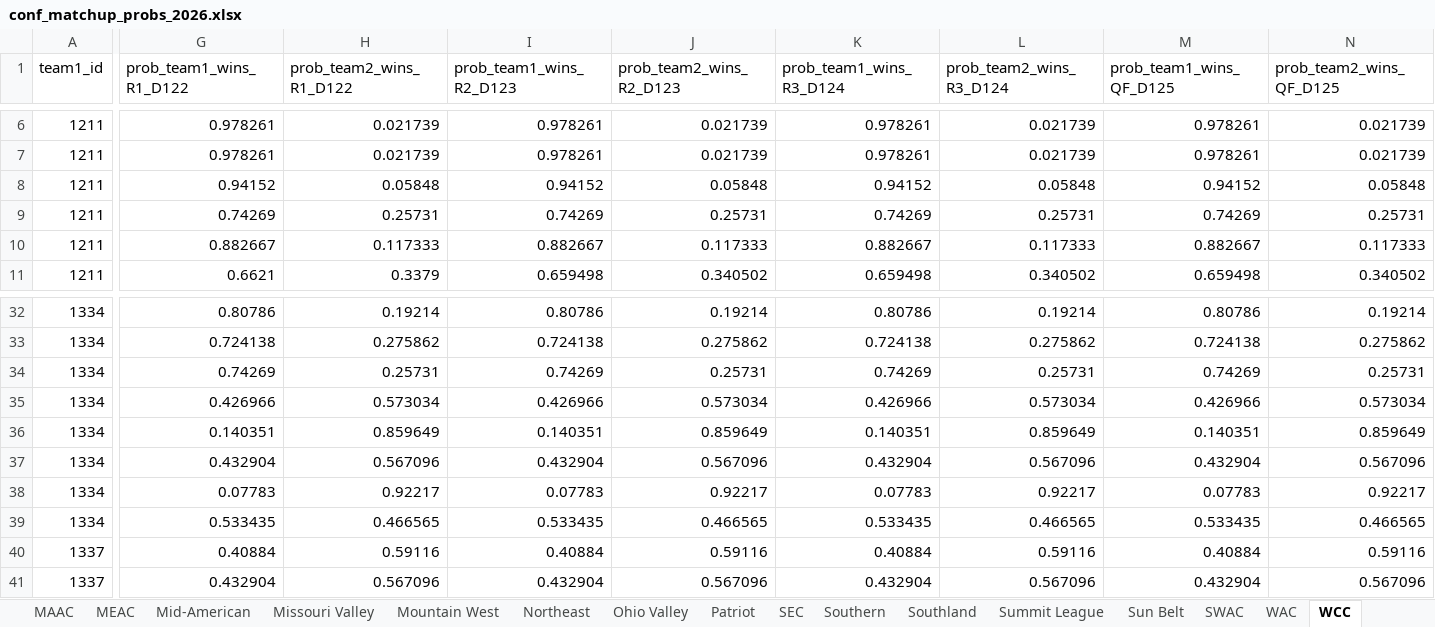
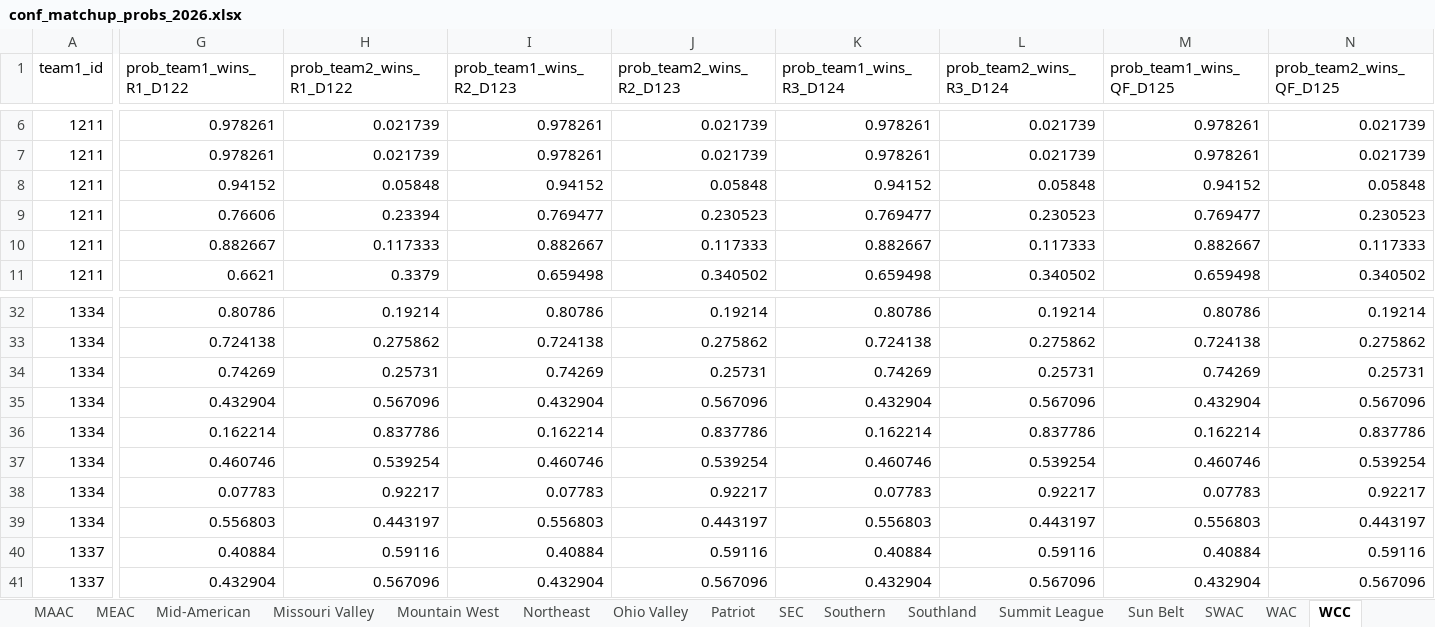
Before and after one commit to egomaniacsfantasy/EgomaniacsBracket, an Excel workbook: conf_matchup_probs_2026.xlsx, sheet WCC, drawn as a sheet; only a part is shown, gaps mark what is left out; values as stored, in another font and other column widths than the file's, no borders; removed rows and columns are numbered as before the commit, all else as after; rows hold the shown columns only; the diff covers the shown part only; the diff names each change by its address in the sheet, - before the commit and + after, or states it on an @@ line.

```diff
--- a/conf_matchup_probs_2026.xlsx (sheet WCC)
+++ b/conf_matchup_probs_2026.xlsx (sheet WCC)
-G9 (prob_team1_wins_R1_D122): 0.74269
+G9 (prob_team1_wins_R1_D122): 0.76606
-H9 (prob_team2_wins_R1_D122): 0.25731
+H9 (prob_team2_wins_R1_D122): 0.23394
-I9 (prob_team1_wins_R2_D123): 0.74269
+I9 (prob_team1_wins_R2_D123): 0.769477
-J9 (prob_team2_wins_R2_D123): 0.25731
+J9 (prob_team2_wins_R2_D123): 0.230523
-K9 (prob_team1_wins_R3_D124): 0.74269
+K9 (prob_team1_wins_R3_D124): 0.769477
-L9 (prob_team2_wins_R3_D124): 0.25731
+L9 (prob_team2_wins_R3_D124): 0.230523
-M9 (prob_team1_wins_QF_D125): 0.74269
+M9 (prob_team1_wins_QF_D125): 0.769477
-N9 (prob_team2_wins_QF_D125): 0.25731
+N9 (prob_team2_wins_QF_D125): 0.230523
-row 35: 1334 | 0.426966 | 0.573034 | 0.426966 | 0.573034 | 0.426966 | 0.573034 | 0.426966 | 0.573034
-row 36: 1334 | 0.140351 | 0.859649 | 0.140351 | 0.859649 | 0.140351 | 0.859649 | 0.140351 | 0.859649
+row 36: 1334 | 0.162214 | 0.837786 | 0.162214 | 0.837786 | 0.162214 | 0.837786 | 0.162214 | 0.837786
+row 37: 1334 | 0.460746 | 0.539254 | 0.460746 | 0.539254 | 0.460746 | 0.539254 | 0.460746 | 0.539254
-G39 (prob_team1_wins_R1_D122): 0.533435
+G39 (prob_team1_wins_R1_D122): 0.556803
-H39 (prob_team2_wins_R1_D122): 0.466565
+H39 (prob_team2_wins_R1_D122): 0.443197
-I39 (prob_team1_wins_R2_D123): 0.533435
+I39 (prob_team1_wins_R2_D123): 0.556803
-J39 (prob_team2_wins_R2_D123): 0.466565
+J39 (prob_team2_wins_R2_D123): 0.443197
-K39 (prob_team1_wins_R3_D124): 0.533435
+K39 (prob_team1_wins_R3_D124): 0.556803
-L39 (prob_team2_wins_R3_D124): 0.466565
+L39 (prob_team2_wins_R3_D124): 0.443197
-M39 (prob_team1_wins_QF_D125): 0.533435
+M39 (prob_team1_wins_QF_D125): 0.556803
-N39 (prob_team2_wins_QF_D125): 0.466565
+N39 (prob_team2_wins_QF_D125): 0.443197
```
Also changed, not shown: 47 edited cells elsewhere in this sheet, sheet CAA, sheet Big Ten, sheet American Athletic, sheet Sun Belt, sheet Patriot, sheet MAAC, 8 more sheets, 15 other files.
